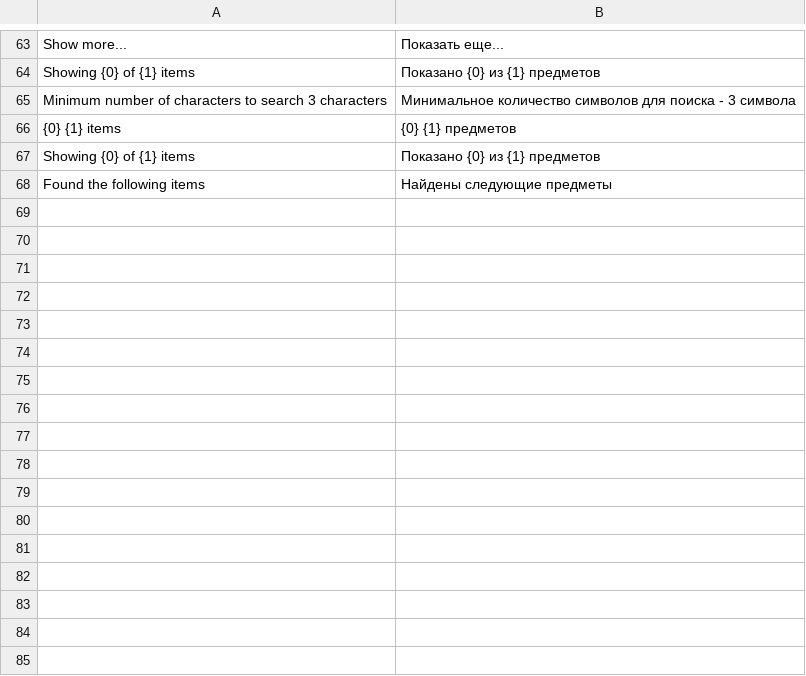
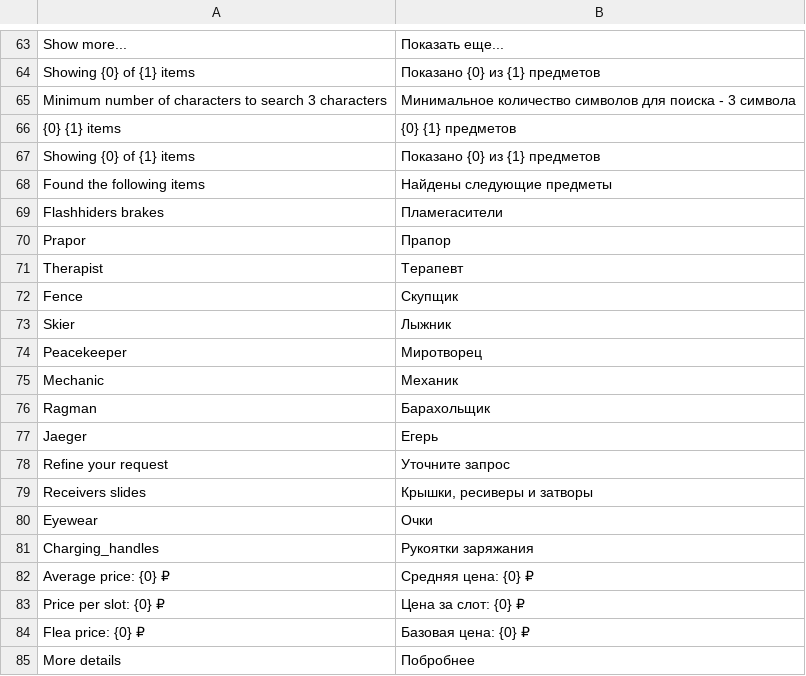
Before and after one commit to kiling91/tarkov-assistant, a CSV file: localization/translations/Tarkov.Market.Lib-ru.csv, drawn as a sheet; only a part is shown, gaps mark what is left out; the diff names each change by its address in the sheet, - before the commit and + after, or states it on an @@ line.

```diff
--- a/localization/translations/Tarkov.Market.Lib-ru.csv
+++ b/localization/translations/Tarkov.Market.Lib-ru.csv
+row 69: Flashhiders brakes | Пламегасители
+row 70: Prapor | Прапор
+row 71: Therapist | Терапевт
+row 72: Fence | Скупщик
+row 73: Skier | Лыжник
+row 74: Peacekeeper | Миротворец
+row 75: Mechanic | Механик
+row 76: Ragman | Барахольщик
+row 77: Jaeger | Егерь
+row 78: Refine your request | Уточните запрос
+row 79: Receivers slides | Крышки, ресиверы и затворы
+row 80: Eyewear | Очки
+row 81: Charging_handles | Рукоятки заряжания
+row 82: Average price: {0} ₽ | Средняя цена: {0} ₽
+row 83: Price per slot: {0} ₽ | Цена за слот: {0} ₽
+row 84: Flea price: {0} ₽ | Базовая цена: {0} ₽
+row 85: More details | Побробнее
```
Also changed, not shown: localization/translations/Tarkov.Market.Lib-en.csv, 21 other files.
